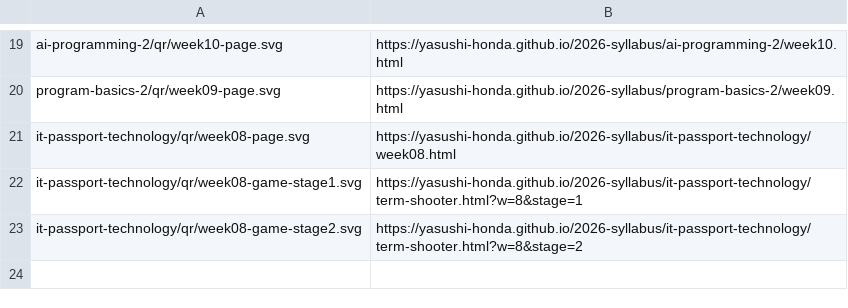
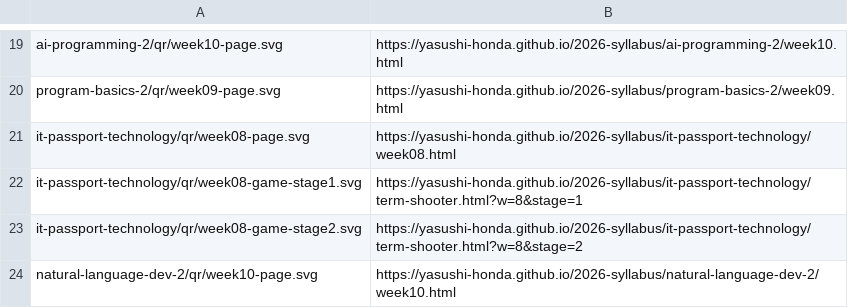
Before and after one commit to yasushi-honda/2026-syllabus, a TSV file: tools/qr/qr_list.tsv, drawn as a sheet; only a part is shown, gaps mark what is left out; the diff names each change by its address in the sheet, - before the commit and + after, or states it on an @@ line.

```diff
--- a/tools/qr/qr_list.tsv
+++ b/tools/qr/qr_list.tsv
+row 24: natural-language-dev-2/qr/week10-page.svg | https://yasushi-honda.github.io/2026-syllabus/natural-language-dev-2/week10.html
```
Also changed, not shown: 7 other files.
